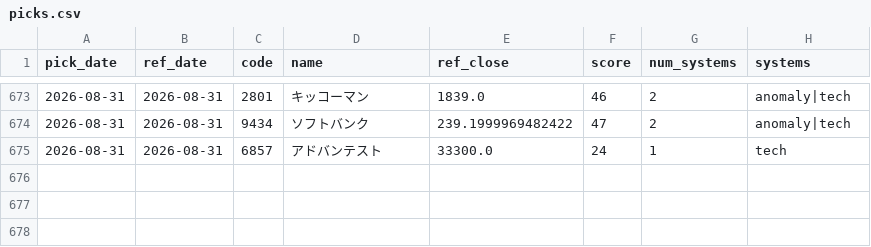
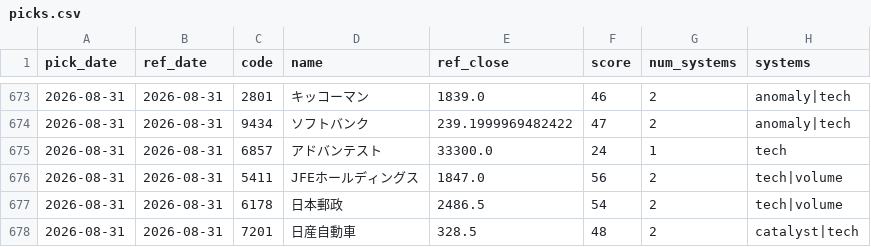
Before and after one commit to Resapan159/Kabu-app, a CSV file: history/picks.csv, drawn as a sheet; only a part is shown, gaps mark what is left out.

```diff
--- a/history/picks.csv
+++ b/history/picks.csv
@@ -675 +675,4 @@ pick_date,ref_date,code,name,ref_close,score,num_systems,systems
 2026-08-31,2026-08-31,6857,アドバンテスト,33300.0,24,1,tech
+2026-08-31,2026-08-31,5411,JFEホールディングス,1847.0,56,2,tech|volume
+2026-08-31,2026-08-31,6178,日本郵政,2486.5,54,2,tech|volume
+2026-08-31,2026-08-31,7201,日産自動車,328.5,48,2,catalyst|tech
```
Also changed, not shown: history/results.csv, 3 other files.
